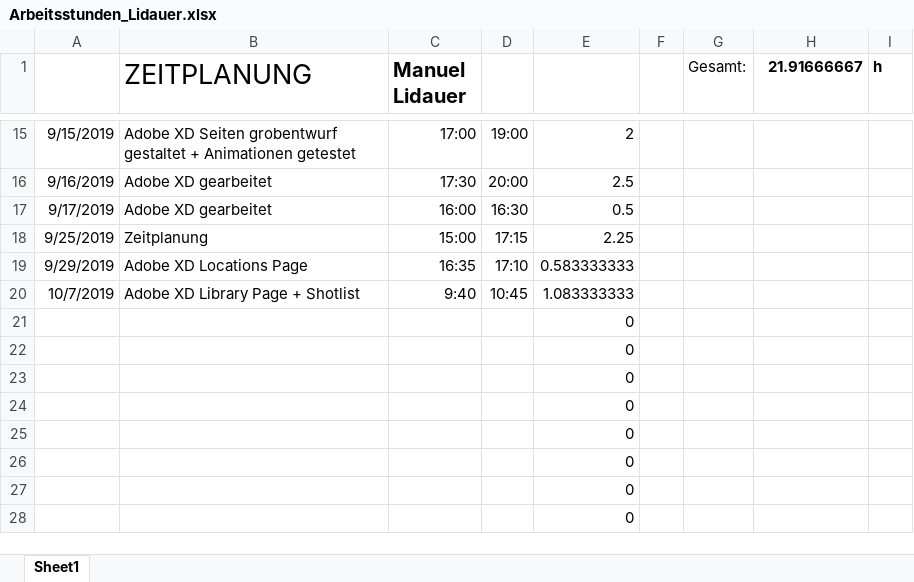
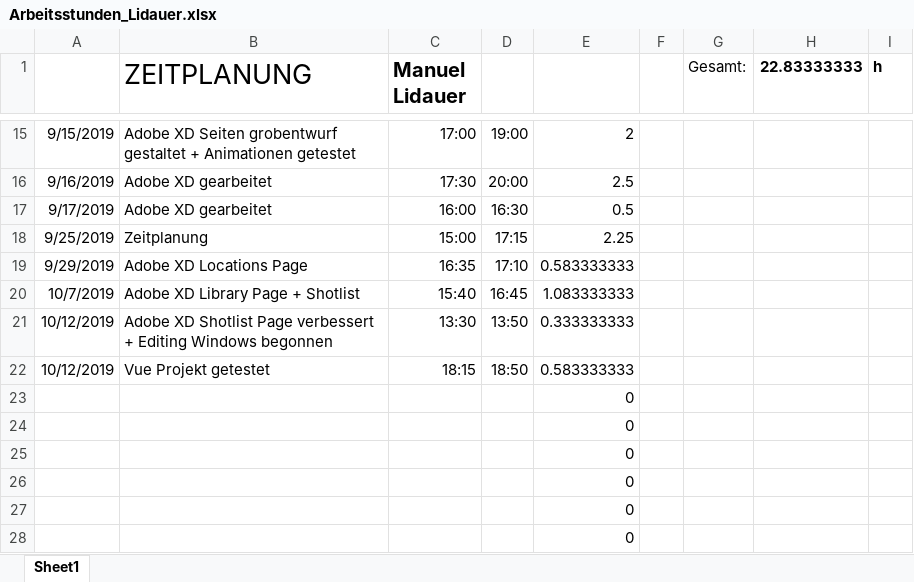
Before and after one commit to fettinger-m/proproduction, an Excel workbook: 98-Arbeitsstunden/Arbeitsstunden_Lidauer.xlsx, sheet Sheet1, drawn as a sheet; only a part is shown, gaps mark what is left out; values as stored, in another font and other column widths than the file's, no borders; removed rows and columns are numbered as before the commit, all else as after; the diff names each change by its address in the sheet, - before the commit and + after, or states it on an @@ line.

```diff
--- a/98-Arbeitsstunden/Arbeitsstunden_Lidauer.xlsx (sheet Sheet1)
+++ b/98-Arbeitsstunden/Arbeitsstunden_Lidauer.xlsx (sheet Sheet1)
-H1: 21.91666667
+H1: 22.83333333
-C20 (Manuel Lidauer): 9:40
+C20 (Manuel Lidauer): 15:40
-D20: 10:45
+D20: 16:45
-row 21:  |  |  |  | 0
-row 22:  |  |  |  | 0
+row 21: 10/12/2019 | Adobe XD Shotlist Page verbessert + Editing Windows begonnen | 13:30 | 13:50 | 0.333333333
+row 22: 10/12/2019 | Vue Projekt getestet | 18:15 | 18:50 | 0.583333333
```
Also changed, not shown: 5 other files.
